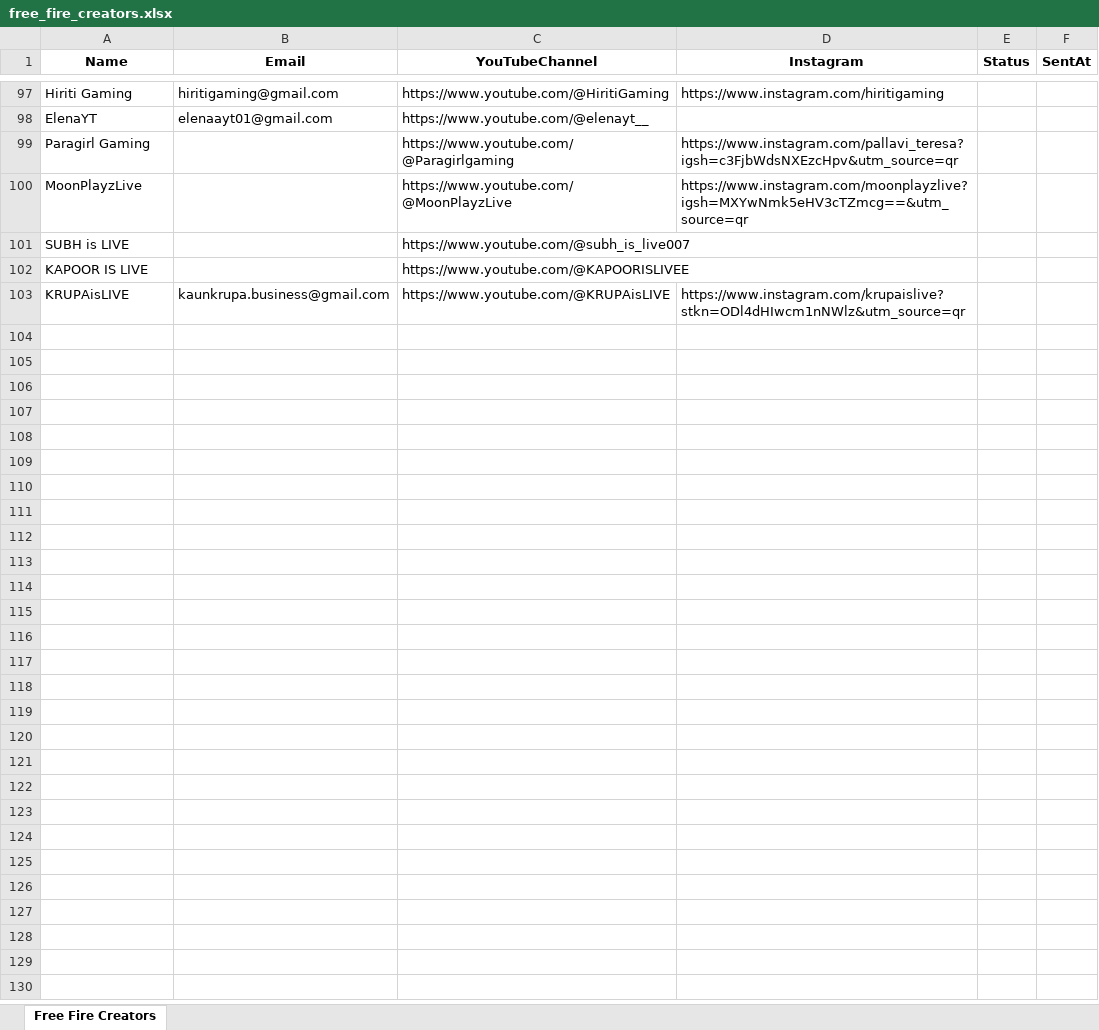
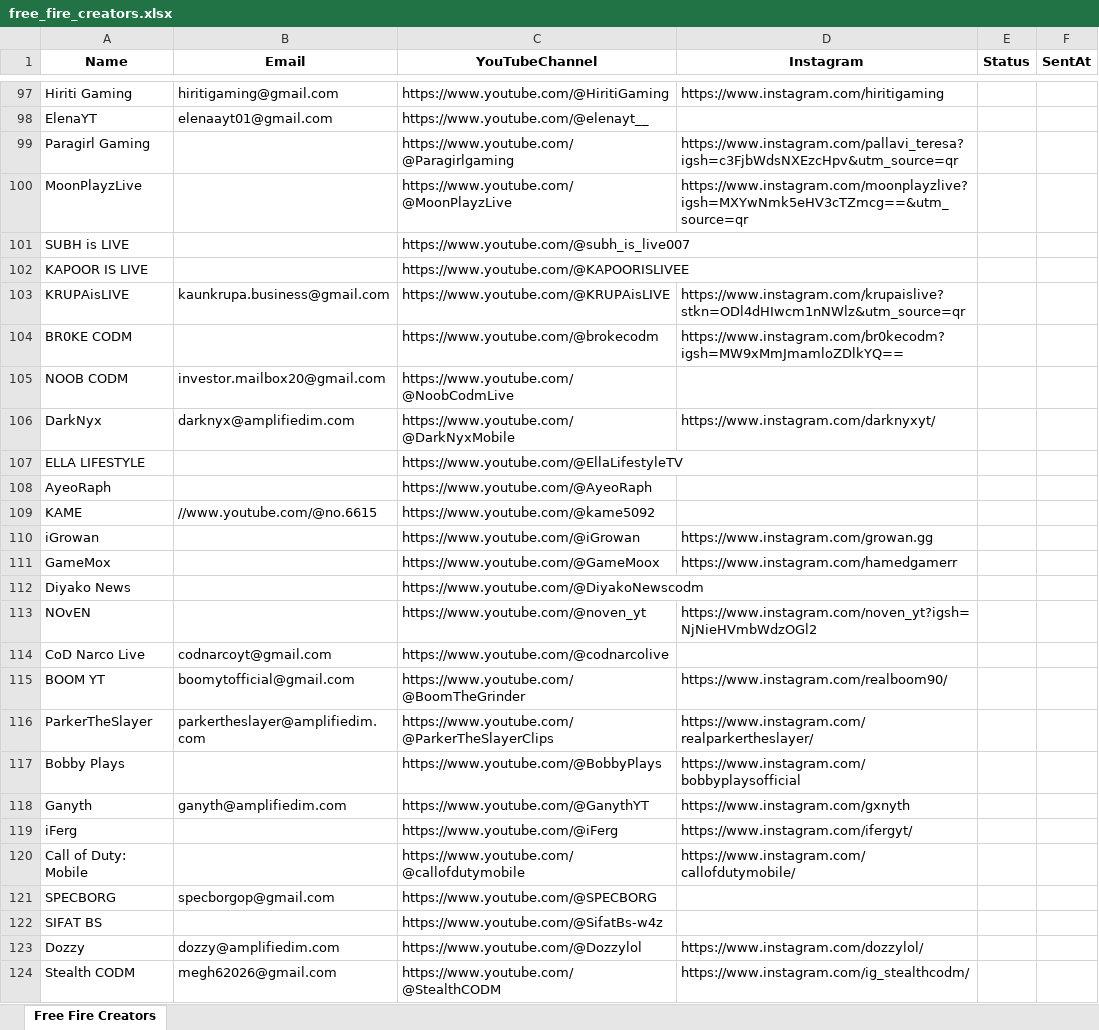
Before and after one commit to bro-tinka/youtube-creator-metadata-extractor, an Excel workbook: output/free_fire_creators.xlsx, sheet Free Fire Creators, drawn as a sheet; only a part is shown, gaps mark what is left out; values as stored, in another font and other column widths than the file's, no borders; the diff names each change by its address in the sheet, - before the commit and + after, or states it on an @@ line.

```diff
--- a/output/free_fire_creators.xlsx (sheet Free Fire Creators)
+++ b/output/free_fire_creators.xlsx (sheet Free Fire Creators)
+row 104: BR0KE CODM |  | https://www.youtube.com/@brokecodm | https://www.instagram.com/br0kecodm?igsh=MW9xMmJmamloZDlkYQ==
+row 105: NOOB CODM | investor.mailbox20@gmail.com | https://www.youtube.com/@NoobCodmLive
+row 106: DarkNyx | darknyx@amplifiedim.com | https://www.youtube.com/@DarkNyxMobile | https://www.instagram.com/darknyxyt/
+row 107: ELLA LIFESTYLE |  | https://www.youtube.com/@EllaLifestyleTV
+row 108: AyeoRaph |  | https://www.youtube.com/@AyeoRaph
+row 109: KAME | //www.youtube.com/@no.6615 | https://www.youtube.com/@kame5092
+row 110: iGrowan |  | https://www.youtube.com/@iGrowan | https://www.instagram.com/growan.gg
+row 111: GameMox |  | https://www.youtube.com/@GameMoox | https://www.instagram.com/hamedgamerr
+row 112: Diyako News |  | https://www.youtube.com/@DiyakoNewscodm
+row 113: NOvEN |  | https://www.youtube.com/@noven_yt | https://www.instagram.com/noven_yt?igsh=NjNieHVmbWdzOGl2
+row 114: CoD Narco Live | codnarcoyt@gmail.com | https://www.youtube.com/@codnarcolive
+row 115: BOOM YT | boomytofficial@gmail.com | https://www.youtube.com/@BoomTheGrinder | https://www.instagram.com/realboom90/
+row 116: ParkerTheSlayer | parkertheslayer@amplifiedim.com | https://www.youtube.com/@ParkerTheSlayerClips | https://www.instagram.com/realparkertheslayer/
+row 117: Bobby Plays |  | https://www.youtube.com/@BobbyPlays | https://www.instagram.com/bobbyplaysofficial
+row 118: Ganyth | ganyth@amplifiedim.com | https://www.youtube.com/@GanythYT | https://www.instagram.com/gxnyth
+row 119: iFerg |  | https://www.youtube.com/@iFerg | https://www.instagram.com/ifergyt/
+row 120: Call of Duty: Mobile |  | https://www.youtube.com/@callofdutymobile | https://www.instagram.com/callofdutymobile/
+row 121: SPECBORG | specborgop@gmail.com | https://www.youtube.com/@SPECBORG
+row 122: SIFAT BS |  | https://www.youtube.com/@SifatBs-w4z
+row 123: Dozzy | dozzy@amplifiedim.com | https://www.youtube.com/@Dozzylol | https://www.instagram.com/dozzylol/
+row 124: Stealth CODM | megh62026@gmail.com | https://www.youtube.com/@StealthCODM | https://www.instagram.com/ig_stealthcodm/
```
Also changed, not shown: 2 other files.
